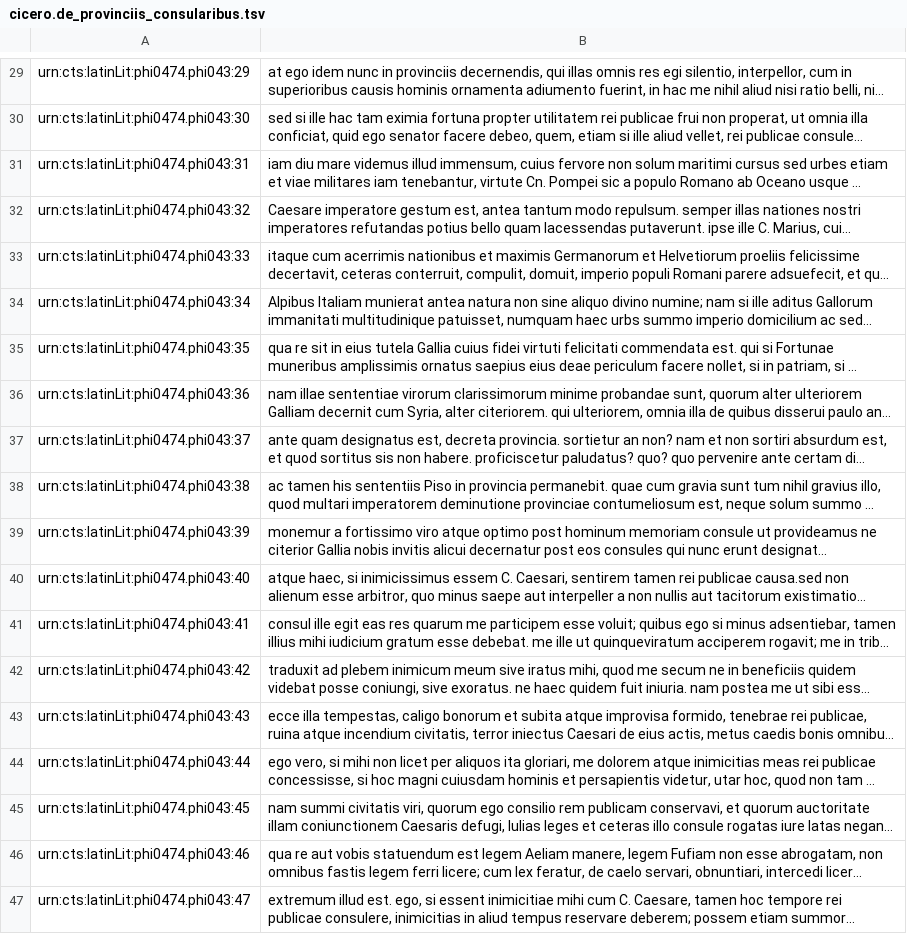
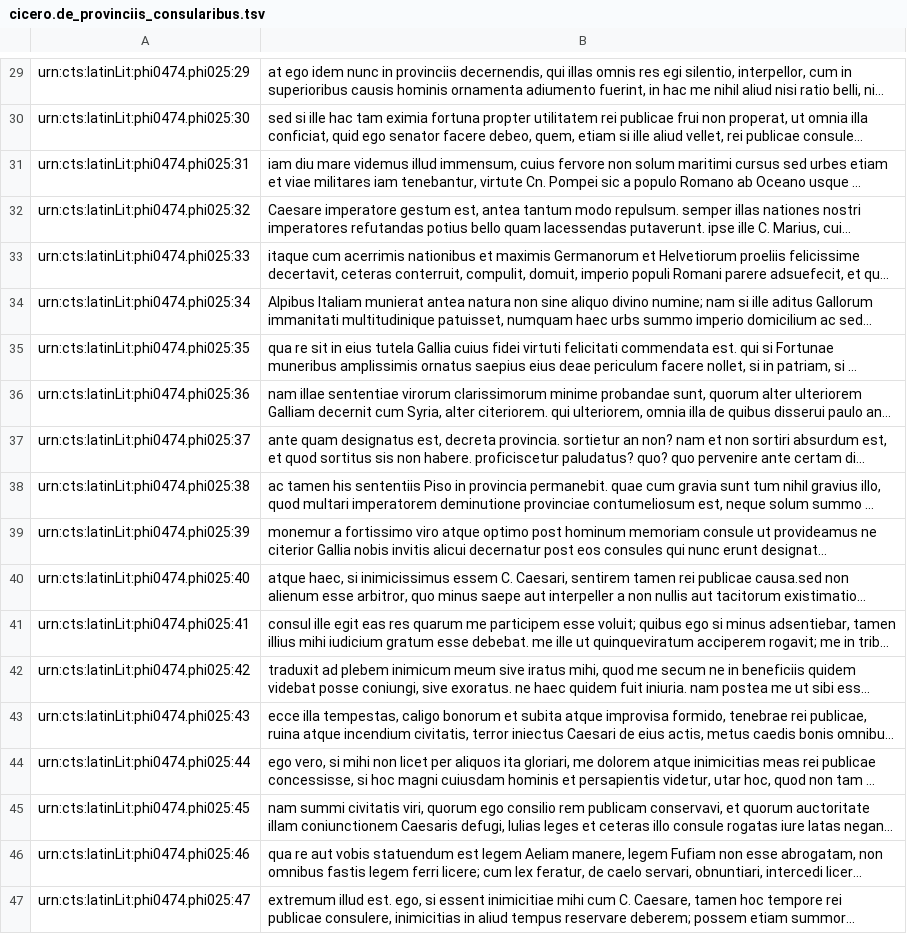
Before and after one commit to hcflag/latin, a TSV file: editions/cicero.de_provinciis_consularibus.tsv, drawn as a sheet; only a part is shown, gaps mark what is left out; long unchanged cells end in …; the diff covers the shown part only; the diff names each change by its address in the sheet, - before the commit and + after, or states it on an @@ line.

```diff
--- a/editions/cicero.de_provinciis_consularibus.tsv
+++ b/editions/cicero.de_provinciis_consularibus.tsv
-A29: urn:cts:latinLit:phi0474.phi043:29
+A29: urn:cts:latinLit:phi0474.phi025:29
-A30: urn:cts:latinLit:phi0474.phi043:30
+A30: urn:cts:latinLit:phi0474.phi025:30
-A31: urn:cts:latinLit:phi0474.phi043:31
+A31: urn:cts:latinLit:phi0474.phi025:31
-A32: urn:cts:latinLit:phi0474.phi043:32
+A32: urn:cts:latinLit:phi0474.phi025:32
-A33: urn:cts:latinLit:phi0474.phi043:33
+A33: urn:cts:latinLit:phi0474.phi025:33
-A34: urn:cts:latinLit:phi0474.phi043:34
+A34: urn:cts:latinLit:phi0474.phi025:34
-A35: urn:cts:latinLit:phi0474.phi043:35
+A35: urn:cts:latinLit:phi0474.phi025:35
-A36: urn:cts:latinLit:phi0474.phi043:36
+A36: urn:cts:latinLit:phi0474.phi025:36
-A37: urn:cts:latinLit:phi0474.phi043:37
+A37: urn:cts:latinLit:phi0474.phi025:37
-A38: urn:cts:latinLit:phi0474.phi043:38
+A38: urn:cts:latinLit:phi0474.phi025:38
-A39: urn:cts:latinLit:phi0474.phi043:39
+A39: urn:cts:latinLit:phi0474.phi025:39
-A40: urn:cts:latinLit:phi0474.phi043:40
+A40: urn:cts:latinLit:phi0474.phi025:40
-A41: urn:cts:latinLit:phi0474.phi043:41
+A41: urn:cts:latinLit:phi0474.phi025:41
-A42: urn:cts:latinLit:phi0474.phi043:42
+A42: urn:cts:latinLit:phi0474.phi025:42
-A43: urn:cts:latinLit:phi0474.phi043:43
+A43: urn:cts:latinLit:phi0474.phi025:43
-A44: urn:cts:latinLit:phi0474.phi043:44
+A44: urn:cts:latinLit:phi0474.phi025:44
-A45: urn:cts:latinLit:phi0474.phi043:45
+A45: urn:cts:latinLit:phi0474.phi025:45
-A46: urn:cts:latinLit:phi0474.phi043:46
+A46: urn:cts:latinLit:phi0474.phi025:46
-A47: urn:cts:latinLit:phi0474.phi043:47
+A47: urn:cts:latinLit:phi0474.phi025:47
```
Also changed, not shown: 28 edited cells elsewhere in this file.
